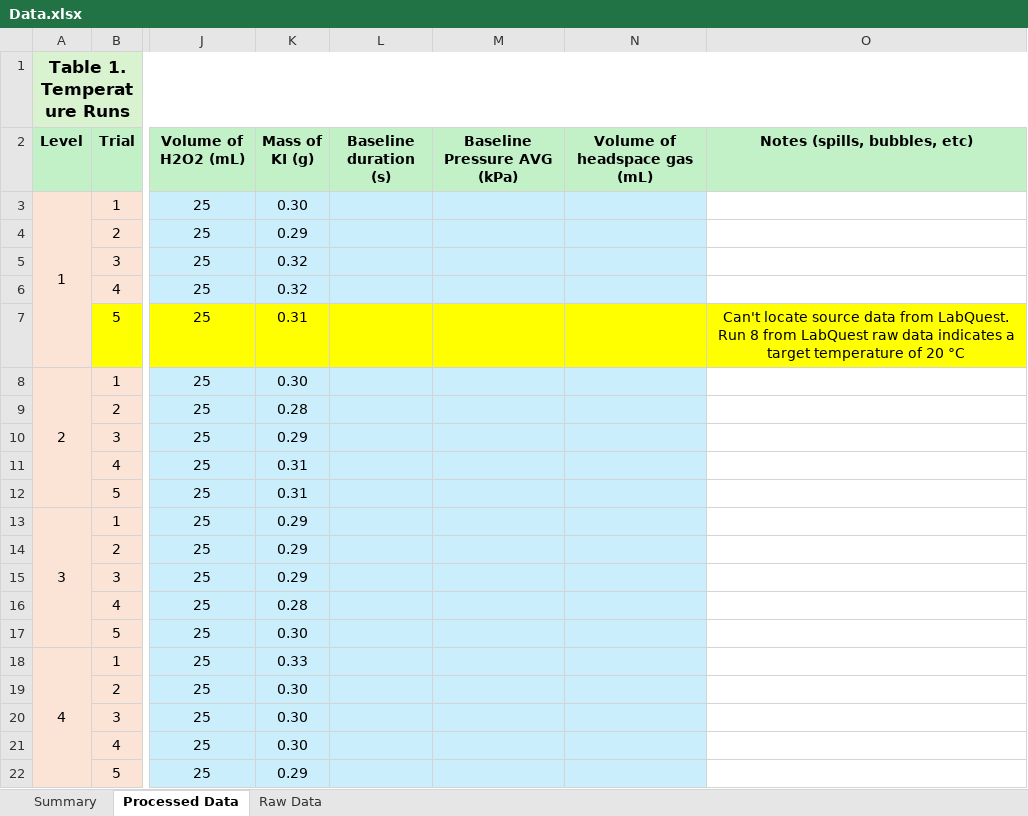
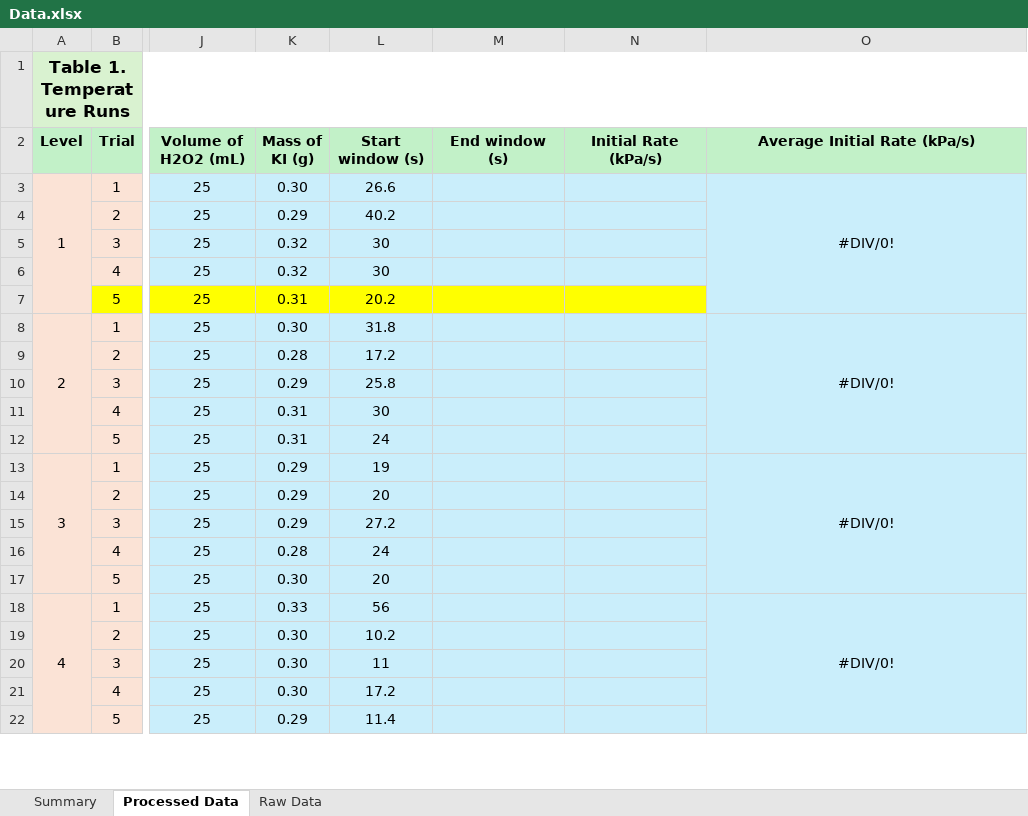
Before and after one commit to AccessRetrieved/chemistryia, an Excel workbook: Data/Data.xlsx, sheet Processed Data, drawn as a sheet; only a part is shown, gaps mark what is left out; values as stored, in another font and other column widths than the file's, no borders; charts and pictures not drawn; the diff covers the shown part only; the diff names each change by its address in the sheet, - before the commit and + after, or states it on an @@ line.

```diff
--- a/Data/Data.xlsx (sheet Processed Data)
+++ b/Data/Data.xlsx (sheet Processed Data)
-L2: Baseline duration (s)
+L2: Start window (s)
-M2: Baseline Pressure AVG (kPa)
+M2: End window (s)
-N2: Volume of headspace gas (mL)
+N2: Initial Rate (kPa/s)
-O2: Notes (spills, bubbles, etc)
+O2: Average Initial Rate (kPa/s)
-L3 (Start window (s)): (empty)
+L3 (Start window (s)): 26.6
-O3 (Average Initial Rate (kPa/s)): (empty)
+O3 (Average Initial Rate (kPa/s)): #DIV/0!
-O3:O6 fill: none
+O3:O6 fill: #CAEEFB
+O3:O7 merged
-L4 (Start window (s)): (empty)
+L4 (Start window (s)): 40.2
-L5:L6 (Start window (s)): (empty)
+L5:L6 (Start window (s)): 30
-L7 (Start window (s)): (empty)
+L7 (Start window (s)): 20.2
-O7 (Average Initial Rate (kPa/s)): Can't locate source data from LabQuest. Run 8 from LabQuest raw data indicates a target temperature of 20 °C
+O7 (Average Initial Rate (kPa/s)): (empty)
-O7 fill: #FFFF00
+O7 fill: #CAEEFB
-L8 (Start window (s)): (empty)
+L8 (Start window (s)): 31.8
-O8 (Average Initial Rate (kPa/s)): (empty)
+O8 (Average Initial Rate (kPa/s)): #DIV/0!
-O8:O22 fill: none
+O8:O22 fill: #CAEEFB
+O8:O12 merged
-L9 (Start window (s)): (empty)
+L9 (Start window (s)): 17.2
-L10 (Start window (s)): (empty)
+L10 (Start window (s)): 25.8
-L11 (Start window (s)): (empty)
+L11 (Start window (s)): 30
-L12 (Start window (s)): (empty)
+L12 (Start window (s)): 24
-L13 (Start window (s)): (empty)
+L13 (Start window (s)): 19
-O13 (Average Initial Rate (kPa/s)): (empty)
+O13 (Average Initial Rate (kPa/s)): #DIV/0!
+O13:O17 merged
-L14 (Start window (s)): (empty)
+L14 (Start window (s)): 20
-L15 (Start window (s)): (empty)
+L15 (Start window (s)): 27.2
-L16 (Start window (s)): (empty)
+L16 (Start window (s)): 24
-L17 (Start window (s)): (empty)
+L17 (Start window (s)): 20
-L18 (Start window (s)): (empty)
+L18 (Start window (s)): 56
-O18 (Average Initial Rate (kPa/s)): (empty)
+O18 (Average Initial Rate (kPa/s)): #DIV/0!
+O18:O22 merged
-L19 (Start window (s)): (empty)
+L19 (Start window (s)): 10.2
-L20 (Start window (s)): (empty)
+L20 (Start window (s)): 11
-L21 (Start window (s)): (empty)
+L21 (Start window (s)): 17.2
-L22 (Start window (s)): (empty)
+L22 (Start window (s)): 11.4
```
Also changed, not shown: 24 edited cells, cell formats and merged cells elsewhere in this sheet, charts or pictures, 46 other files.
